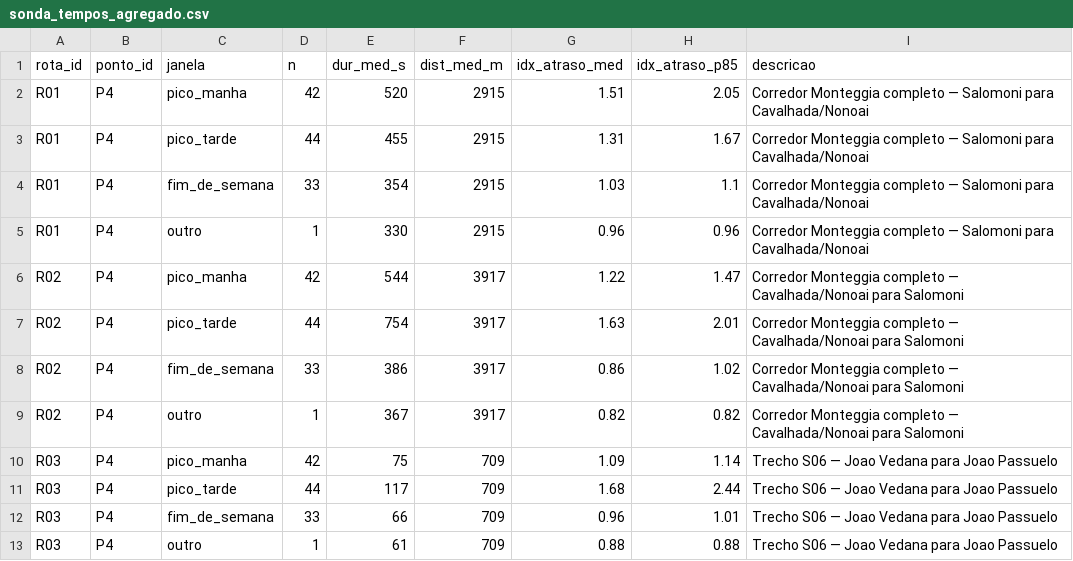
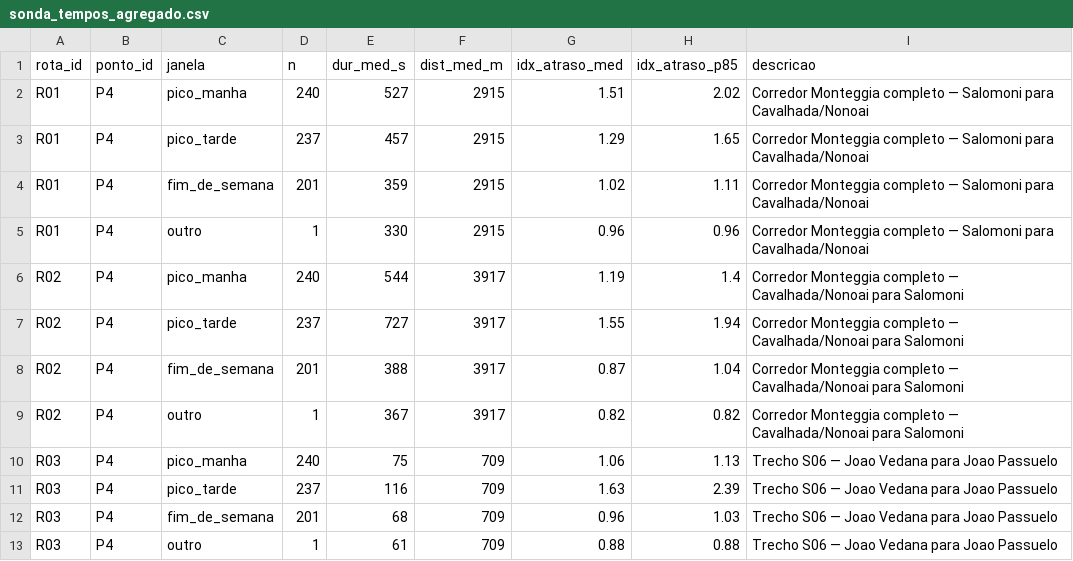
Before and after one commit to eduardohorta/alpha-viario, a CSV file: dados/tratados/sonda_tempos_agregado.csv, drawn as a sheet; only a part is shown; the diff covers the shown part only.

```diff
--- a/dados/tratados/sonda_tempos_agregado.csv
+++ b/dados/tratados/sonda_tempos_agregado.csv
@@ -1,13 +1,13 @@
 rota_id,ponto_id,janela,n,dur_med_s,dist_med_m,idx_atraso_med,idx_atraso_p85,descricao
-R01,P4,pico_manha,42,520,2915,1.51,2.05,Corredor Monteggia completo — Salomoni para Cavalhada/Nonoai
-R01,P4,pico_tarde,44,455,2915,1.31,1.67,Corredor Monteggia completo — Salomoni para Cavalhada/Nonoai
-R01,P4,fim_de_semana,33,354,2915,1.03,1.1,Corredor Monteggia completo — Salomoni para Cavalhada/Nonoai
+R01,P4,pico_manha,240,527,2915,1.51,2.02,Corredor Monteggia completo — Salomoni para Cavalhada/Nonoai
+R01,P4,pico_tarde,237,457,2915,1.29,1.65,Corredor Monteggia completo — Salomoni para Cavalhada/Nonoai
+R01,P4,fim_de_semana,201,359,2915,1.02,1.11,Corredor Monteggia completo — Salomoni para Cavalhada/Nonoai
 R01,P4,outro,1,330,2915,0.96,0.96,Corredor Monteggia completo — Salomoni para Cavalhada/Nonoai
-R02,P4,pico_manha,42,544,3917,1.22,1.47,Corredor Monteggia completo — Cavalhada/Nonoai para Salomoni
-R02,P4,pico_tarde,44,754,3917,1.63,2.01,Corredor Monteggia completo — Cavalhada/Nonoai para Salomoni
-R02,P4,fim_de_semana,33,386,3917,0.86,1.02,Corredor Monteggia completo — Cavalhada/Nonoai para Salomoni
+R02,P4,pico_manha,240,544,3917,1.19,1.4,Corredor Monteggia completo — Cavalhada/Nonoai para Salomoni
+R02,P4,pico_tarde,237,727,3917,1.55,1.94,Corredor Monteggia completo — Cavalhada/Nonoai para Salomoni
+R02,P4,fim_de_semana,201,388,3917,0.87,1.04,Corredor Monteggia completo — Cavalhada/Nonoai para Salomoni
 R02,P4,outro,1,367,3917,0.82,0.82,Corredor Monteggia completo — Cavalhada/Nonoai para Salomoni
-R03,P4,pico_manha,42,75,709,1.09,1.14,Trecho S06 — Joao Vedana para Joao Passuelo
-R03,P4,pico_tarde,44,117,709,1.68,2.44,Trecho S06 — Joao Vedana para Joao Passuelo
-R03,P4,fim_de_semana,33,66,709,0.96,1.01,Trecho S06 — Joao Vedana para Joao Passuelo
+R03,P4,pico_manha,240,75,709,1.06,1.13,Trecho S06 — Joao Vedana para Joao Passuelo
+R03,P4,pico_tarde,237,116,709,1.63,2.39,Trecho S06 — Joao Vedana para Joao Passuelo
+R03,P4,fim_de_semana,201,68,709,0.96,1.03,Trecho S06 — Joao Vedana para Joao Passuelo
 R03,P4,outro,1,61,709,0.88,0.88,Trecho S06 — Joao Vedana para Joao Passuelo
```
Also changed, not shown: 6 added rows and 91 edited cells elsewhere in this file, 6 other files.
